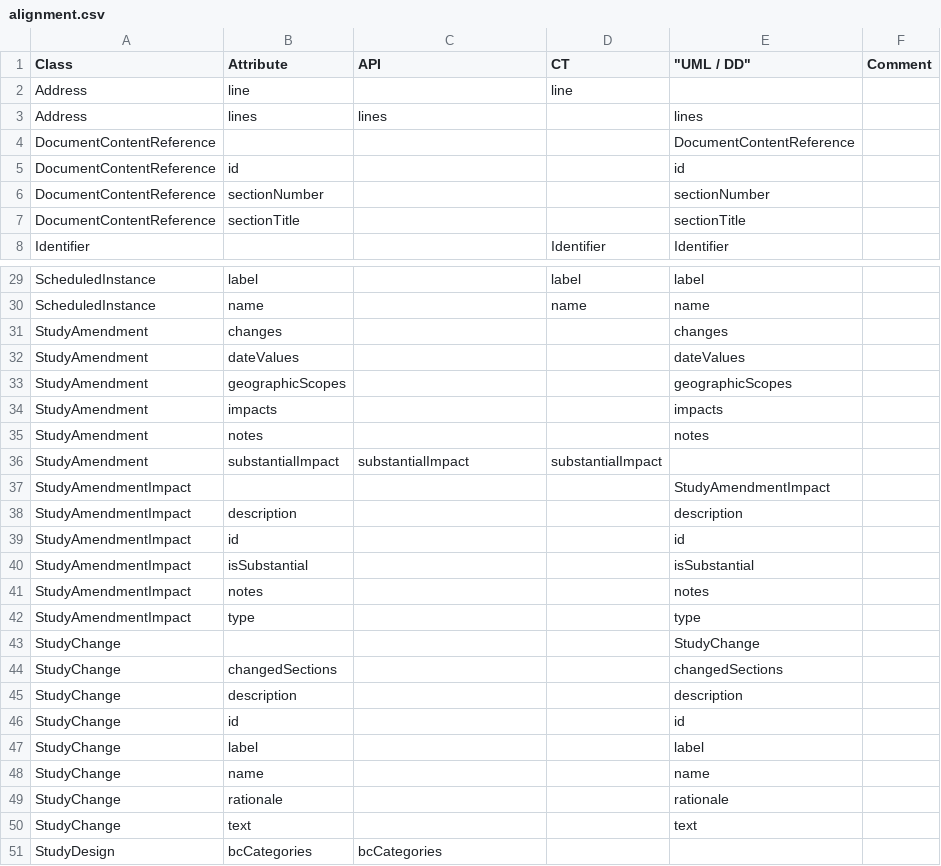
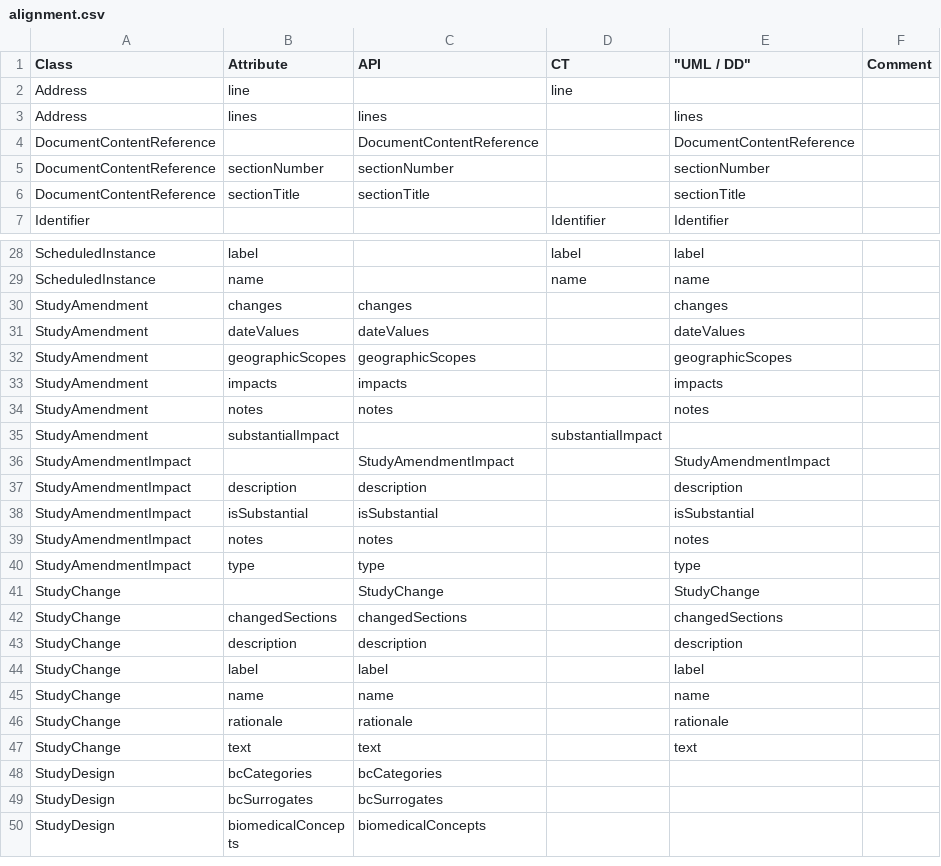
Before and after one commit to cdisc-org/DDF-RA, a CSV file: Deliverables/UML/alignment.csv, drawn as a sheet; only a part is shown, gaps mark what is left out; the shorter side is filled out with more unchanged rows; the diff covers the shown part only.

```diff
--- a/Deliverables/UML/alignment.csv
+++ b/Deliverables/UML/alignment.csv
@@ -3,6 +3,5 @@ Address,line,,line,,
 Address,lines,lines,,lines,
-DocumentContentReference,,,,DocumentContentReference,
-DocumentContentReference,id,,,id,
-DocumentContentReference,sectionNumber,,,sectionNumber,
-DocumentContentReference,sectionTitle,,,sectionTitle,
+DocumentContentReference,,DocumentContentReference,,DocumentContentReference,
+DocumentContentReference,sectionNumber,sectionNumber,,sectionNumber,
+DocumentContentReference,sectionTitle,sectionTitle,,sectionTitle,
 Identifier,,,Identifier,Identifier,
@@ -30,22 +29,20 @@ ScheduledInstance,label,,label,label,
 ScheduledInstance,name,,name,name,
-StudyAmendment,changes,,,changes,
-StudyAmendment,dateValues,,,dateValues,
-StudyAmendment,geographicScopes,,,geographicScopes,
-StudyAmendment,impacts,,,impacts,
-StudyAmendment,notes,,,notes,
-StudyAmendment,substantialImpact,substantialImpact,substantialImpact,,
-StudyAmendmentImpact,,,,StudyAmendmentImpact,
-StudyAmendmentImpact,description,,,description,
-StudyAmendmentImpact,id,,,id,
-StudyAmendmentImpact,isSubstantial,,,isSubstantial,
-StudyAmendmentImpact,notes,,,notes,
-StudyAmendmentImpact,type,,,type,
-StudyChange,,,,StudyChange,
-StudyChange,changedSections,,,changedSections,
-StudyChange,description,,,description,
-StudyChange,id,,,id,
-StudyChange,label,,,label,
-StudyChange,name,,,name,
-StudyChange,rationale,,,rationale,
-StudyChange,text,,,text,
+StudyAmendment,changes,changes,,changes,
+StudyAmendment,dateValues,dateValues,,dateValues,
+StudyAmendment,geographicScopes,geographicScopes,,geographicScopes,
+StudyAmendment,impacts,impacts,,impacts,
+StudyAmendment,notes,notes,,notes,
+StudyAmendment,substantialImpact,,substantialImpact,,
+StudyAmendmentImpact,,StudyAmendmentImpact,,StudyAmendmentImpact,
+StudyAmendmentImpact,description,description,,description,
+StudyAmendmentImpact,isSubstantial,isSubstantial,,isSubstantial,
+StudyAmendmentImpact,notes,notes,,notes,
+StudyAmendmentImpact,type,type,,type,
+StudyChange,,StudyChange,,StudyChange,
+StudyChange,changedSections,changedSections,,changedSections,
+StudyChange,description,description,,description,
+StudyChange,label,label,,label,
+StudyChange,name,name,,name,
+StudyChange,rationale,rationale,,rationale,
+StudyChange,text,text,,text,
 StudyDesign,bcCategories,bcCategories,,,
```
Also changed, not shown: 6 edited cells elsewhere in this file, 1 other file.
